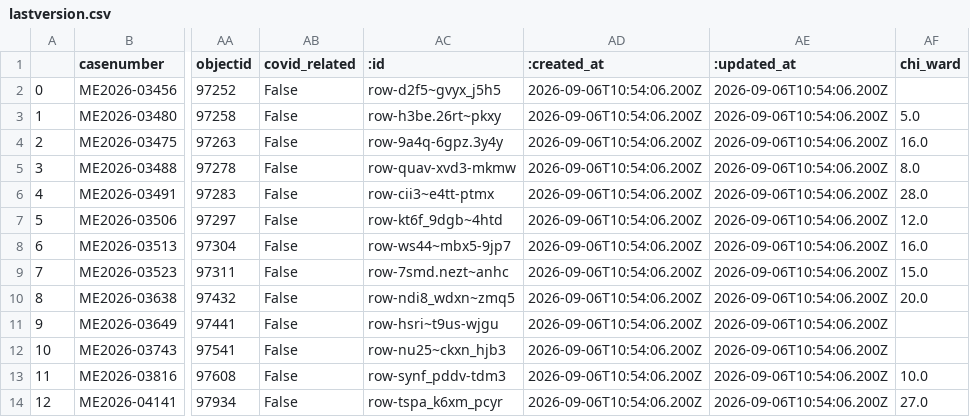
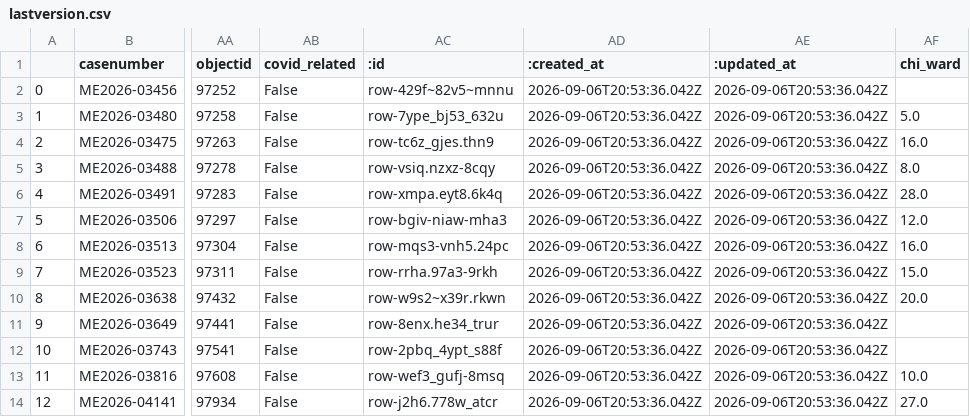
Before and after one commit to cam-rodriguez/cpm_heatbot, a CSV file: data/archive/lastversion.csv, drawn as a sheet; only a part is shown, gaps mark what is left out; the diff names each change by its address in the sheet, - before the commit and + after, or states it on an @@ line.

```diff
--- a/data/archive/lastversion.csv
+++ b/data/archive/lastversion.csv
-AC2 (:id): row-d2f5~gvyx_j5h5
+AC2 (:id): row-429f~82v5~mnnu
-AD2:AD14 (:created_at): 2026-09-06T10:54:06.200Z
+AD2:AD14 (:created_at): 2026-09-06T20:53:36.042Z
-AE2:AE14 (:updated_at): 2026-09-06T10:54:06.200Z
+AE2:AE14 (:updated_at): 2026-09-06T20:53:36.042Z
-AC3 (:id): row-h3be.26rt~pkxy
+AC3 (:id): row-7ype_bj53_632u
-AC4 (:id): row-9a4q-6gpz.3y4y
+AC4 (:id): row-tc6z_gjes.thn9
-AC5 (:id): row-quav-xvd3-mkmw
+AC5 (:id): row-vsiq.nzxz-8cqy
-AC6 (:id): row-cii3~e4tt-ptmx
+AC6 (:id): row-xmpa.eyt8.6k4q
-AC7 (:id): row-kt6f_9dgb~4htd
+AC7 (:id): row-bgiv-niaw-mha3
-AC8 (:id): row-ws44~mbx5-9jp7
+AC8 (:id): row-mqs3-vnh5.24pc
-AC9 (:id): row-7smd.nezt~anhc
+AC9 (:id): row-rrha.97a3-9rkh
-AC10 (:id): row-ndi8_wdxn~zmq5
+AC10 (:id): row-w9s2~x39r.rkwn
-AC11 (:id): row-hsri~t9us-wjgu
+AC11 (:id): row-8enx.he34_trur
-AC12 (:id): row-nu25~ckxn_hjb3
+AC12 (:id): row-2pbq_4ypt_s88f
-AC13 (:id): row-synf_pddv-tdm3
+AC13 (:id): row-wef3_gufj-8msq
-AC14 (:id): row-tspa_k6xm_pcyr
+AC14 (:id): row-j2h6.778w_atcr
```
Also changed, not shown: data/all_heatdeaths.csv.
